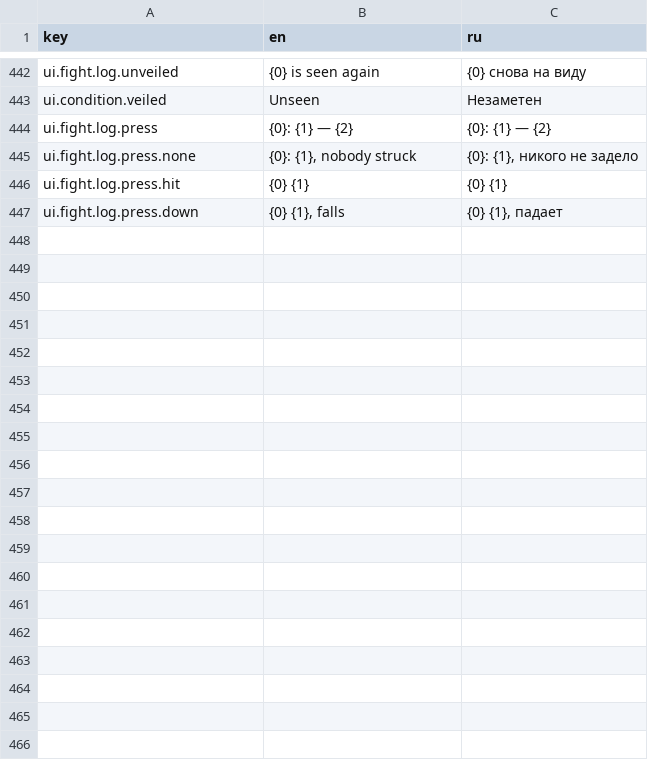
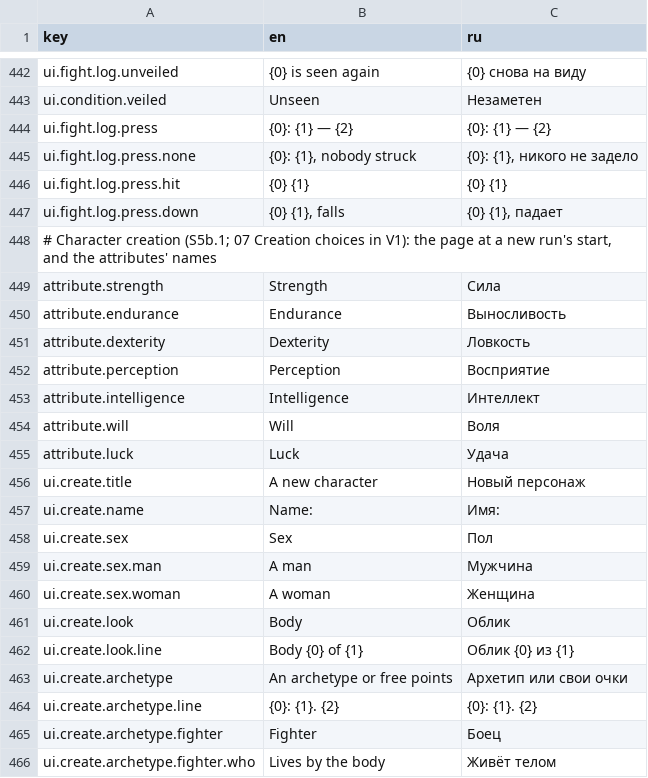
Before and after one commit to fargust16/game-dev, a CSV file: unity/Assets/Resources/Localization/ui.csv, drawn as a sheet; only a part is shown, gaps mark what is left out; the diff covers the shown part only.

```diff
--- a/unity/Assets/Resources/Localization/ui.csv
+++ b/unity/Assets/Resources/Localization/ui.csv
@@ -447 +447,20 @@ ui.fight.log.press.hit,{0} {1},{0} {1}
 ui.fight.log.press.down,"{0} {1}, falls","{0} {1}, падает"
+"# Character creation (S5b.1; 07 Creation choices in V1): the page at a new run's start, and the attributes' names"
+attribute.strength,Strength,Сила
+attribute.endurance,Endurance,Выносливость
+attribute.dexterity,Dexterity,Ловкость
+attribute.perception,Perception,Восприятие
+attribute.intelligence,Intelligence,Интеллект
+attribute.will,Will,Воля
+attribute.luck,Luck,Удача
+ui.create.title,A new character,Новый персонаж
+ui.create.name,Name:,Имя:
+ui.create.sex,Sex,Пол
+ui.create.sex.man,A man,Мужчина
+ui.create.sex.woman,A woman,Женщина
+ui.create.look,Body,Облик
+ui.create.look.line,Body {0} of {1},Облик {0} из {1}
+ui.create.archetype,An archetype or free points,Архетип или свои очки
+ui.create.archetype.line,{0}: {1}. {2},{0}: {1}. {2}
+ui.create.archetype.fighter,Fighter,Боец
+ui.create.archetype.fighter.who,Lives by the body,Живёт телом
```
Also changed, not shown: 16 added rows elsewhere in this file, 41 other files.
